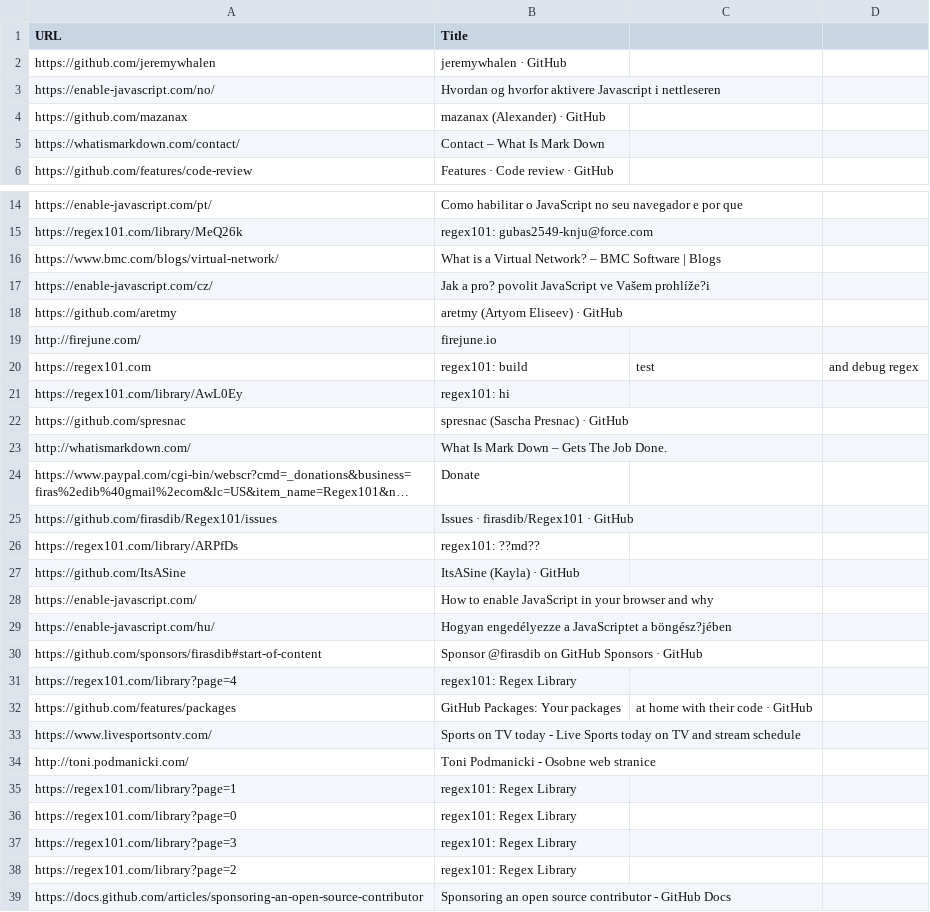
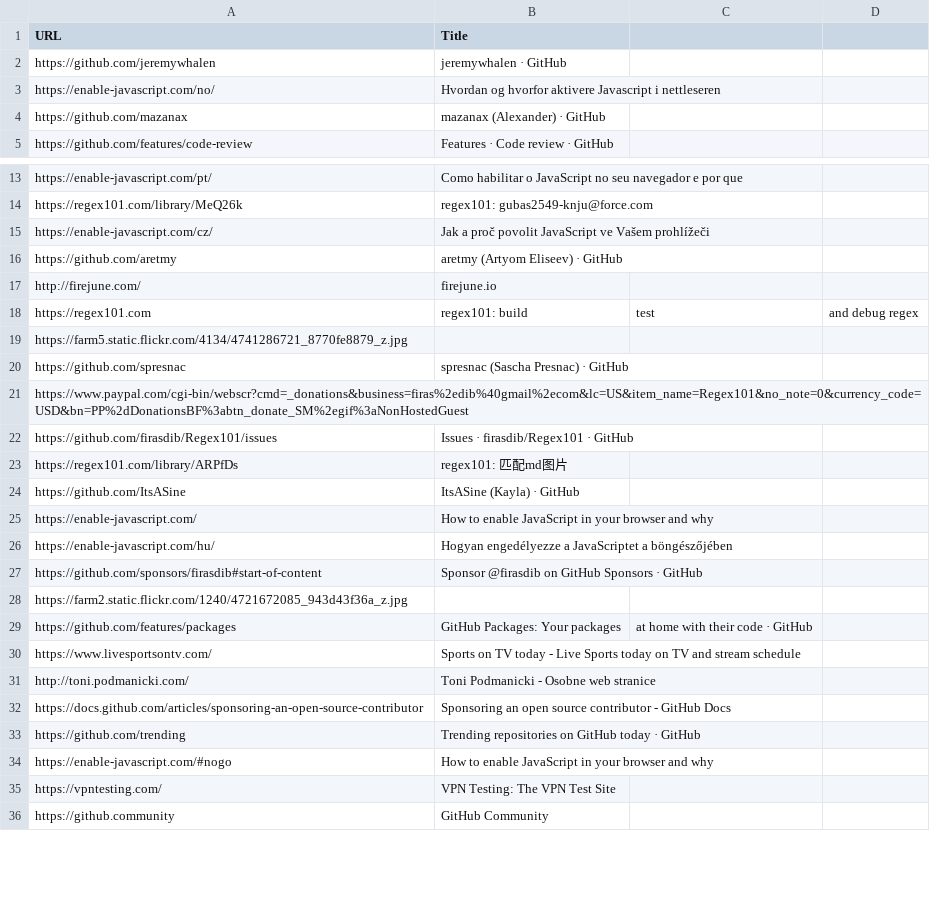
Before and after one commit to Aneerban1411/acc-search-engine, a CSV file: test.csv, drawn as a sheet; only a part is shown, gaps mark what is left out; the shorter side is filled out with more unchanged rows; long unchanged cells end in …; removed rows and columns are numbered as before the commit, all else as after; the diff covers the shown part only; the diff names each change by its address in the sheet, - before the commit and + after, or states it on an @@ line.

```diff
--- a/test.csv
+++ b/test.csv
-row 5: https://whatismarkdown.com/contact/ | Contact – What Is Mark Down
-row 16: https://www.bmc.com/blogs/virtual-network/ | What is a Virtual Network? – BMC Software | Blogs
-B15 (Title): Jak a pro? povolit JavaScript ve Vašem prohlíže?i
+B15 (Title): Jak a proč povolit JavaScript ve Vašem prohlížeči
-row 21: https://regex101.com/library/AwL0Ey | regex101: hi
+row 19: https://farm5.static.flickr.com/4134/4741286721_8770fe8879_z.jpg
-row 23: http://whatismarkdown.com/ | What Is Mark Down – Gets The Job Done.
-B21 (Title): Donate
+B21 (Title): (empty)
-B23 (Title): regex101: ??md??
+B23 (Title): regex101: 匹配md图片
-B26 (Title): …JavaScriptet a böngész?jében
+B26 (Title): …JavaScriptet a böngészőjében
-row 31: https://regex101.com/library?page=4 | regex101: Regex Library
+row 28: https://farm2.static.flickr.com/1240/4721672085_943d43f36a_z.jpg
-row 35: https://regex101.com/library?page=1 | regex101: Regex Library
-row 36: https://regex101.com/library?page=0 | regex101: Regex Library
-row 37: https://regex101.com/library?page=3 | regex101: Regex Library
-row 38: https://regex101.com/library?page=2 | regex101: Regex Library
```
Also changed, not shown: 22 added rows, 15 removed rows and 16 edited cells elsewhere in this file, 14 other files.
